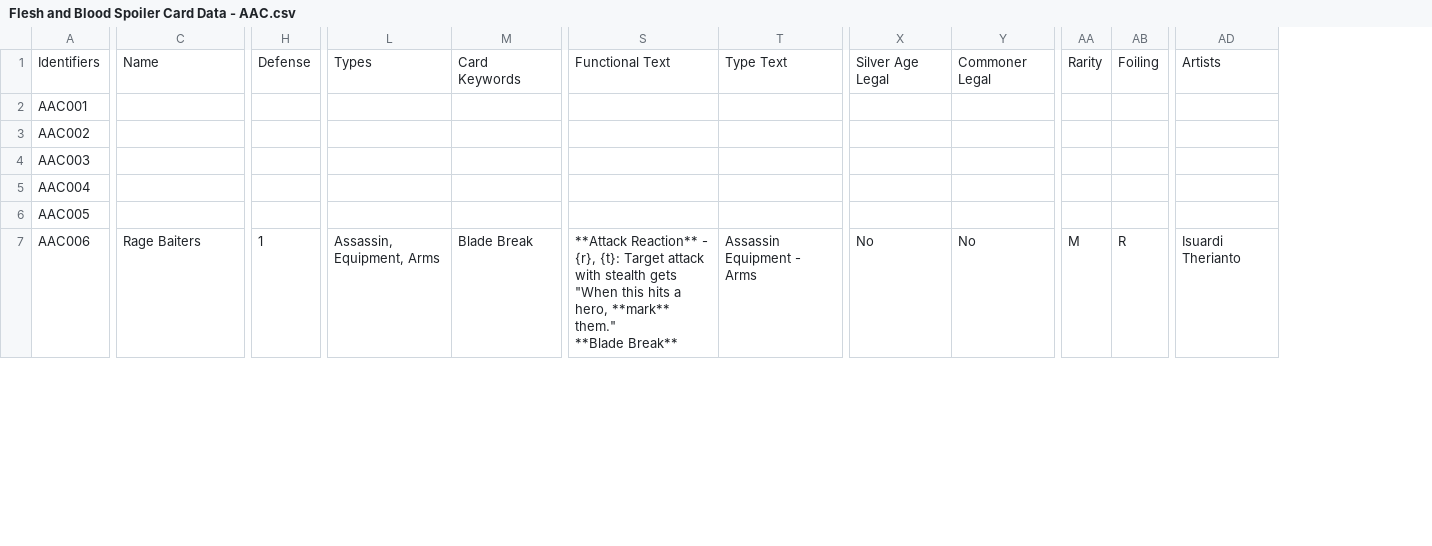
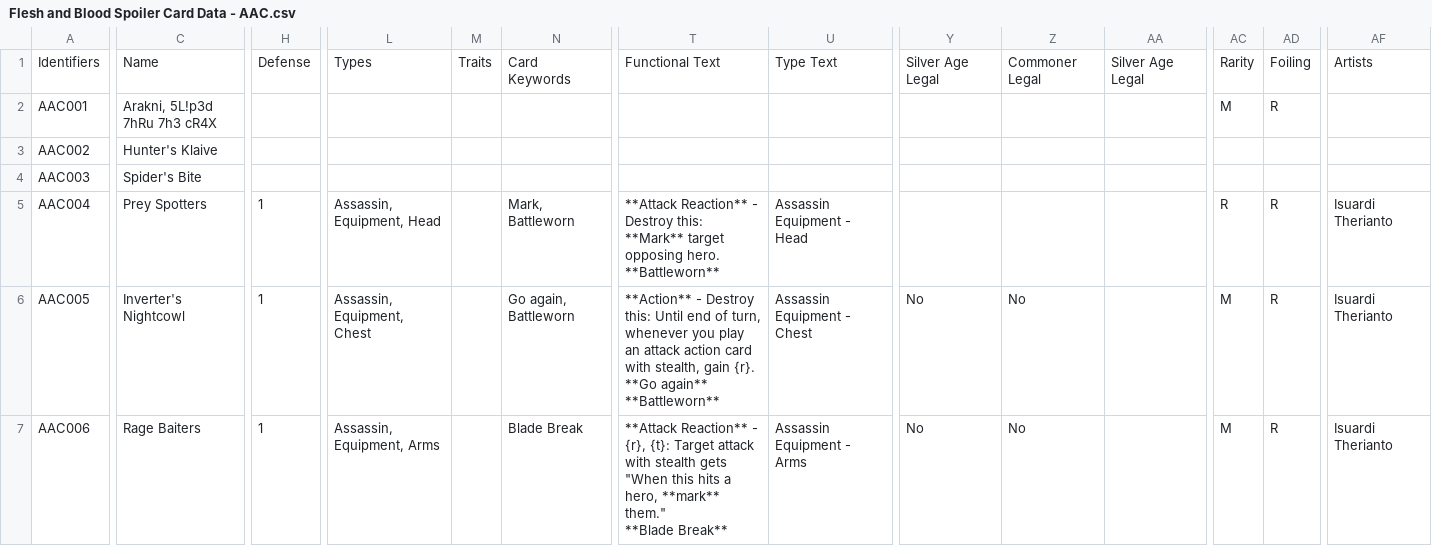
Before and after one commit to fabrary/cards, a CSV file: packages/cards/scripts/Spoiled/Flesh and Blood Spoiler Card Data - AAC.csv, drawn as a sheet; only a part is shown, gaps mark what is left out; addresses are those after the commit; ↵ is a line break in a cell; the diff covers the shown part only; the diff names each change by its address in the sheet, - before the commit and + after, or states it on an @@ line.

```diff
--- a/packages/cards/scripts/Spoiled/Flesh and Blood Spoiler Card Data - AAC.csv
+++ b/packages/cards/scripts/Spoiled/Flesh and Blood Spoiler Card Data - AAC.csv
+column M, row 1: Traits
+column AA, row 1: Silver Age Legal
-C2: (empty)
+C2: Arakni, 5L!p3d 7hRu 7h3 cR4X
-AC2: (empty)
+AC2: M
-AD2: (empty)
+AD2: R
-C3: (empty)
+C3: Hunter's Klaive
-C4: (empty)
+C4: Spider's Bite
-C5: (empty)
+C5: Prey Spotters
-H5:H6: (empty)
+H5:H6: 1
-L5: (empty)
+L5: Assassin, Equipment, Head
-N5: (empty)
+N5: Mark, Battleworn
-T5: (empty)
+T5: **Attack Reaction** - Destroy this: **Mark** target opposing hero. ↵ **Battleworn**
-U5: (empty)
+U5: Assassin Equipment - Head
-AC5: (empty)
+AC5: R
-AD5:AD6: (empty)
+AD5:AD6: R
-AF5:AF6: (empty)
+AF5:AF6: Isuardi Therianto
-C6: (empty)
+C6: Inverter's Nightcowl
-L6: (empty)
+L6: Assassin, Equipment, Chest
-N6: (empty)
+N6: Go again, Battleworn
-T6: (empty)
+T6: **Action** - Destroy this: Until end of turn, whenever you play an attack action card with stealth, gain {r}. **Go again** ↵ **Battleworn**
-U6: (empty)
+U6: Assassin Equipment - Chest
-Y6: (empty)
+Y6: No
-Z6: (empty)
+Z6: No
-AC6: (empty)
+AC6: M
```
Also changed, not shown: 72 edited cells elsewhere in this file, 8 other files.
